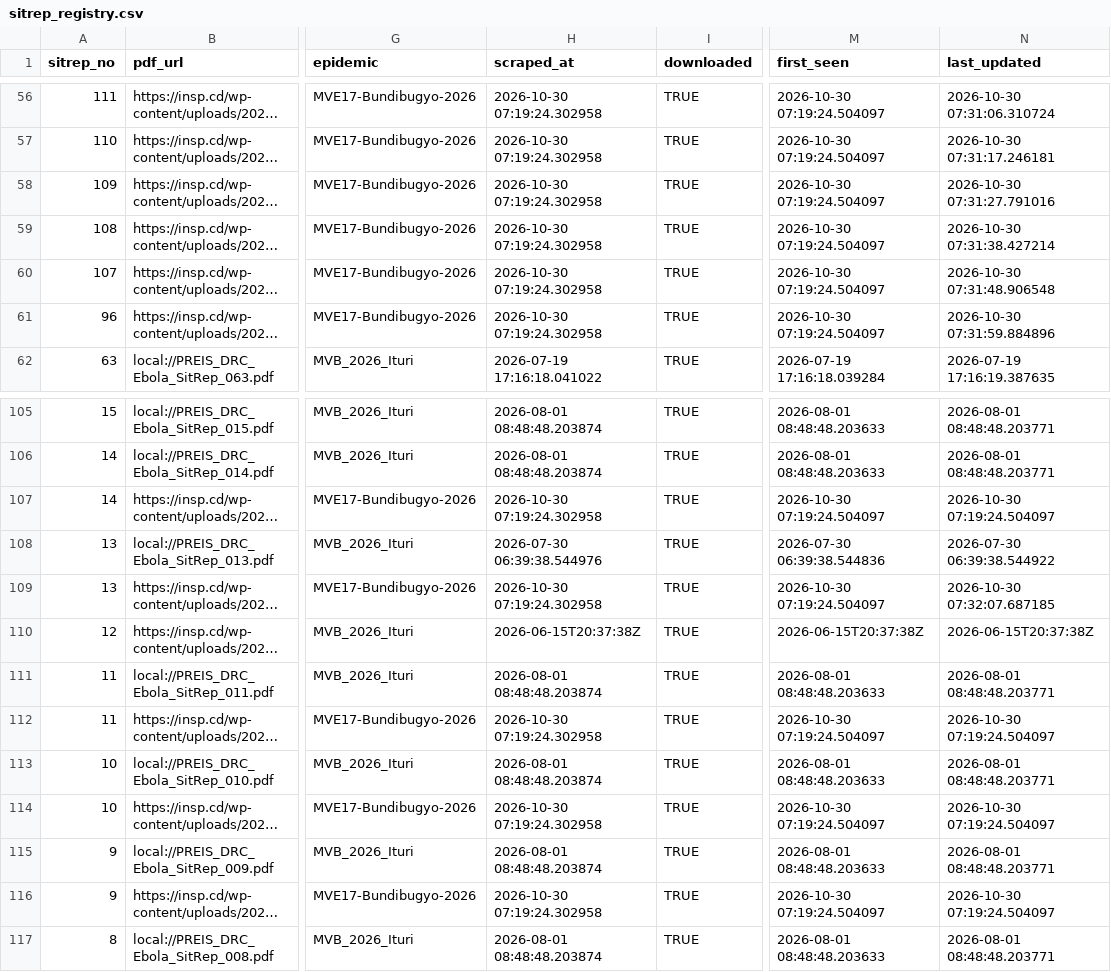
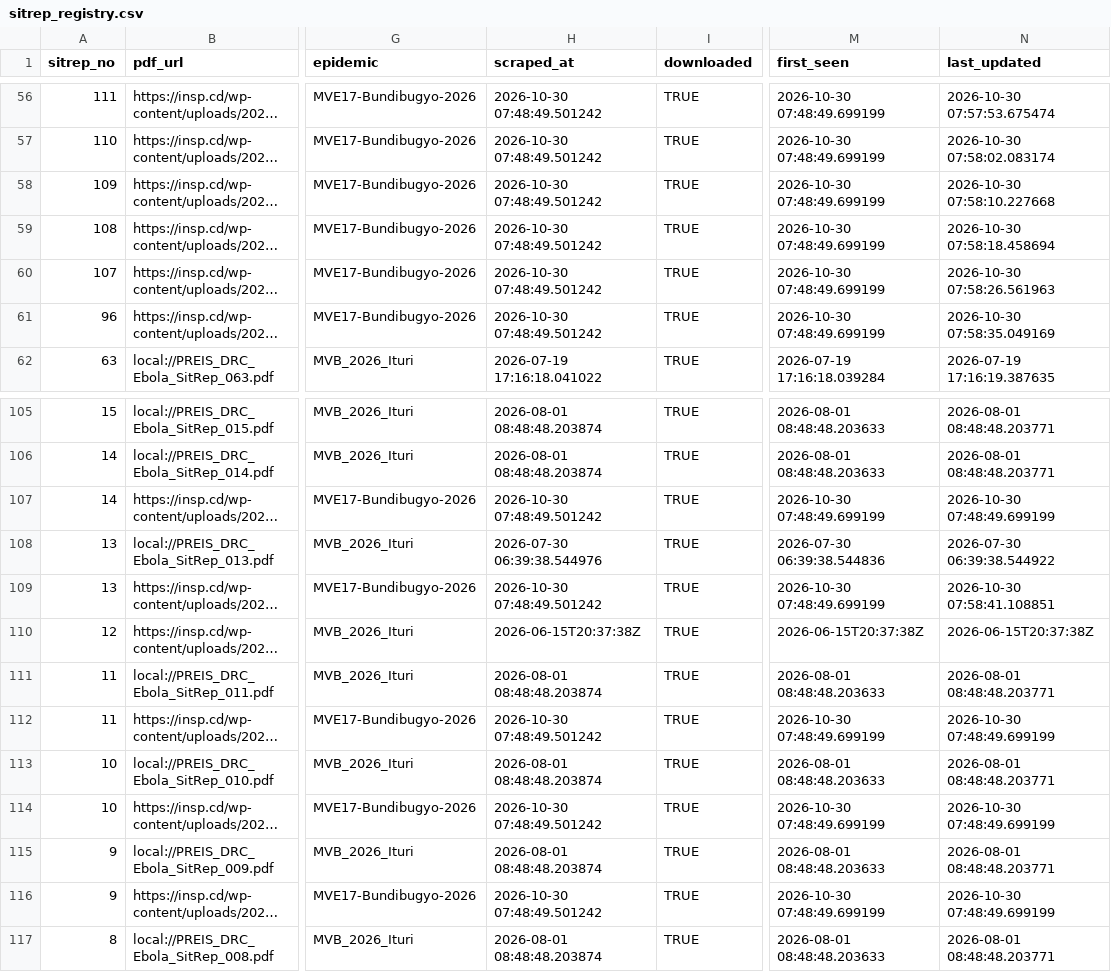
Before and after one commit to zabre-hyacinthe/PREIS_Ebola_DRC_Sitrep, a CSV file: data/final/sitrep_registry.csv, drawn as a sheet; only a part is shown, gaps mark what is left out; long unchanged cells end in …; the diff covers the shown part only; the diff names each change by its address in the sheet, - before the commit and + after, or states it on an @@ line.

```diff
--- a/data/final/sitrep_registry.csv
+++ b/data/final/sitrep_registry.csv
-H56:H61 (scraped_at): 2026-10-30 07:19:24.302958
+H56:H61 (scraped_at): 2026-10-30 07:48:49.501242
-M56:M61 (first_seen): 2026-10-30 07:19:24.504097
+M56:M61 (first_seen): 2026-10-30 07:48:49.699199
-N56 (last_updated): 2026-10-30 07:31:06.310724
+N56 (last_updated): 2026-10-30 07:57:53.675474
-N57 (last_updated): 2026-10-30 07:31:17.246181
+N57 (last_updated): 2026-10-30 07:58:02.083174
-N58 (last_updated): 2026-10-30 07:31:27.791016
+N58 (last_updated): 2026-10-30 07:58:10.227668
-N59 (last_updated): 2026-10-30 07:31:38.427214
+N59 (last_updated): 2026-10-30 07:58:18.458694
-N60 (last_updated): 2026-10-30 07:31:48.906548
+N60 (last_updated): 2026-10-30 07:58:26.561963
-N61 (last_updated): 2026-10-30 07:31:59.884896
+N61 (last_updated): 2026-10-30 07:58:35.049169
-H107 (scraped_at): 2026-10-30 07:19:24.302958
+H107 (scraped_at): 2026-10-30 07:48:49.501242
-M107 (first_seen): 2026-10-30 07:19:24.504097
+M107 (first_seen): 2026-10-30 07:48:49.699199
-N107 (last_updated): 2026-10-30 07:19:24.504097
+N107 (last_updated): 2026-10-30 07:48:49.699199
-H109 (scraped_at): 2026-10-30 07:19:24.302958
+H109 (scraped_at): 2026-10-30 07:48:49.501242
-M109 (first_seen): 2026-10-30 07:19:24.504097
+M109 (first_seen): 2026-10-30 07:48:49.699199
-N109 (last_updated): 2026-10-30 07:32:07.687185
+N109 (last_updated): 2026-10-30 07:58:41.108851
-H112 (scraped_at): 2026-10-30 07:19:24.302958
+H112 (scraped_at): 2026-10-30 07:48:49.501242
-M112 (first_seen): 2026-10-30 07:19:24.504097
+M112 (first_seen): 2026-10-30 07:48:49.699199
-N112 (last_updated): 2026-10-30 07:19:24.504097
+N112 (last_updated): 2026-10-30 07:48:49.699199
-H114 (scraped_at): 2026-10-30 07:19:24.302958
+H114 (scraped_at): 2026-10-30 07:48:49.501242
-M114 (first_seen): 2026-10-30 07:19:24.504097
+M114 (first_seen): 2026-10-30 07:48:49.699199
-N114 (last_updated): 2026-10-30 07:19:24.504097
+N114 (last_updated): 2026-10-30 07:48:49.699199
-H116 (scraped_at): 2026-10-30 07:19:24.302958
+H116 (scraped_at): 2026-10-30 07:48:49.501242
-M116 (first_seen): 2026-10-30 07:19:24.504097
+M116 (first_seen): 2026-10-30 07:48:49.699199
-N116 (last_updated): 2026-10-30 07:19:24.504097
+N116 (last_updated): 2026-10-30 07:48:49.699199
```
Also changed, not shown: 162 edited cells elsewhere in this file, data/logs/normalize_pdf_20261030.csv, 3 other files.
